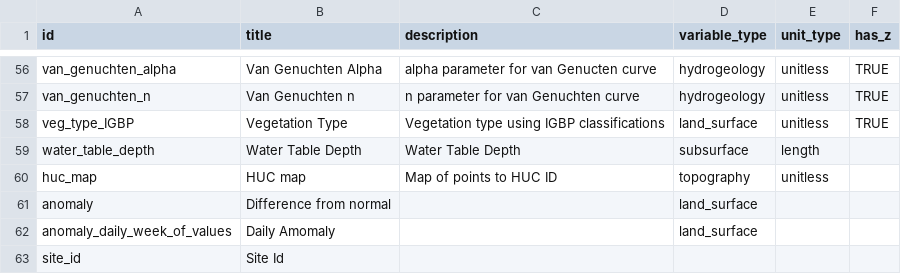
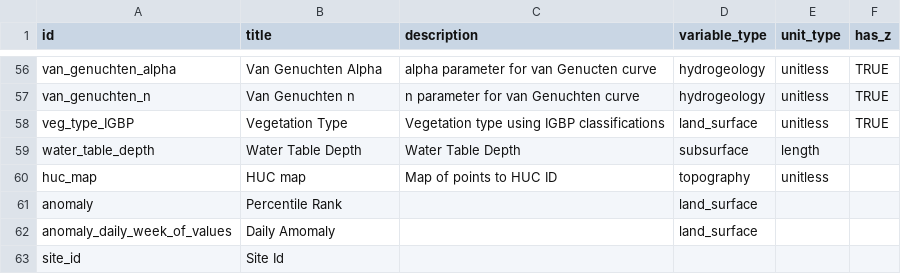
Before and after one commit to hydroframe/hf_hydrodata, a CSV file: src/hf_hydrodata/model/variable.csv, drawn as a sheet; only a part is shown, gaps mark what is left out.

Commit message:
change variable title to Percentile Rank to fix UI chart

```diff
--- a/src/hf_hydrodata/model/variable.csv
+++ b/src/hf_hydrodata/model/variable.csv
@@ -60,3 +60,3 @@ water_table_depth,Water Table Depth,Water Table Depth,subsurface,length,
 huc_map,HUC map,Map of points to HUC ID,topography,unitless,
-anomaly,Difference from normal,,land_surface,,
+anomaly,Percentile Rank,,land_surface,,
 anomaly_daily_week_of_values,Daily Amomaly,,land_surface,,
```
Also changed, not shown: 1 other file.
